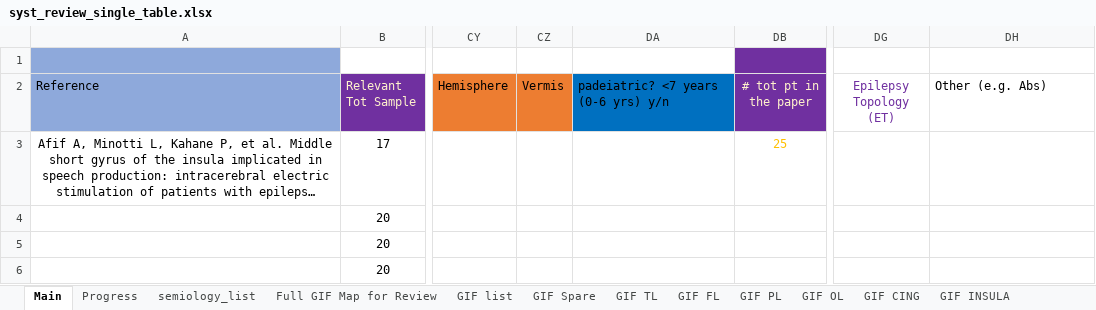
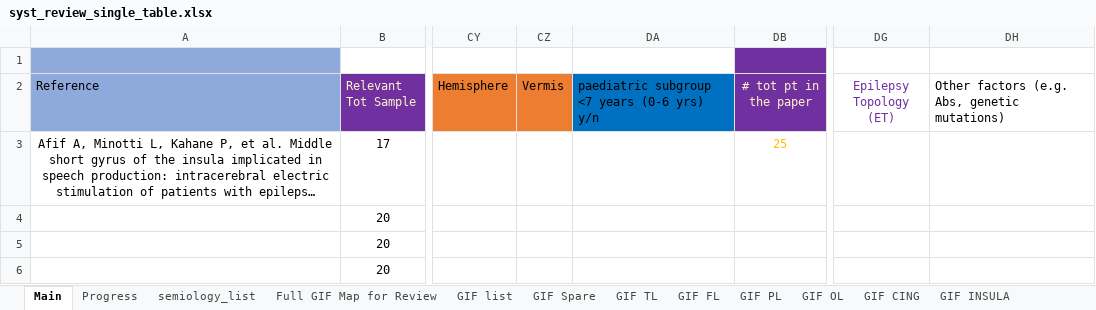
Before and after one commit to thenineteen/Semiology-Visualisation-Tool, an Excel workbook: resources/syst_review_single_table.xlsx, sheet Main, drawn as a sheet; only a part is shown, gaps mark what is left out; long unchanged cells end in …; values as stored, in another font and other column widths than the file's, no borders; the diff names each change by its address in the sheet, - before the commit and + after, or states it on an @@ line.

Commit message:
resources references column name update

```diff
--- a/resources/syst_review_single_table.xlsx (sheet Main)
+++ b/resources/syst_review_single_table.xlsx (sheet Main)
-DA2: padeiatric? <7 years (0-6 yrs) y/n
+DA2: paediatric subgroup <7 years (0-6 yrs) y/n
-DH2: Other (e.g. Abs)
+DH2: Other factors (e.g. Abs, genetic mutations)
```
Also changed, not shown: 1 other file.
